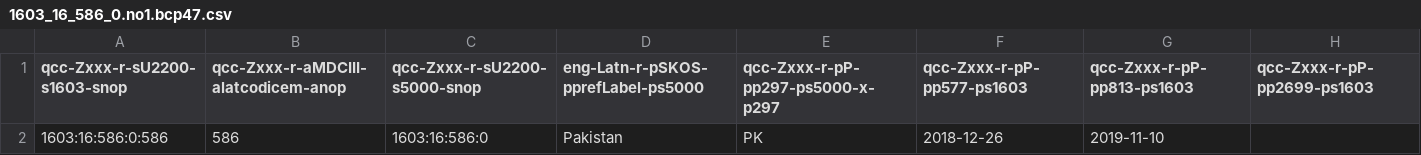
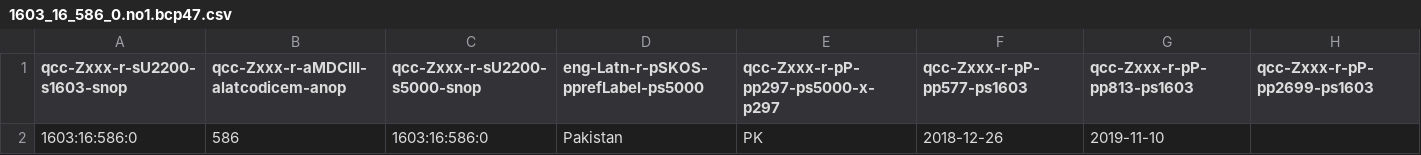
Before and after one commit to MDCIII/1603_16_586, a CSV file: 1603/16/586/0/1603_16_586_0.no1.bcp47.csv, drawn as a sheet.

```diff
--- a/1603/16/586/0/1603_16_586_0.no1.bcp47.csv
+++ b/1603/16/586/0/1603_16_586_0.no1.bcp47.csv
@@ -1,2 +1,2 @@
 qcc-Zxxx-r-sU2200-s1603-snop,qcc-Zxxx-r-aMDCIII-alatcodicem-anop,qcc-Zxxx-r-sU2200-s5000-snop,eng-Latn-r-pSKOS-pprefLabel-ps5000,qcc-Zxxx-r-pP-pp297-ps5000-x-p297,qcc-Zxxx-r-pP-pp577-ps1603,qcc-Zxxx-r-pP-pp813-ps1603,qcc-Zxxx-r-pP-pp2699-ps1603
-1603:16:586:0:586,586,1603:16:586:0,Pakistan,PK,2018-12-26,2019-11-10,
+1603:16:586:0,586,1603:16:586:0,Pakistan,PK,2018-12-26,2019-11-10,
```
Also changed, not shown: 1603/16/586/0/1603_16_586_0.no1.tm.hxl.csv.
